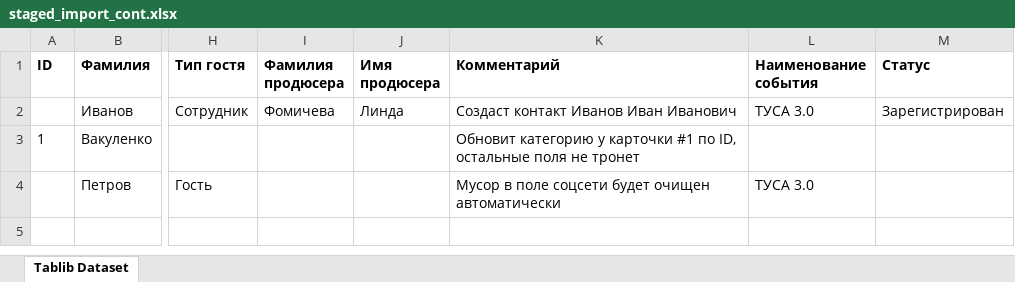
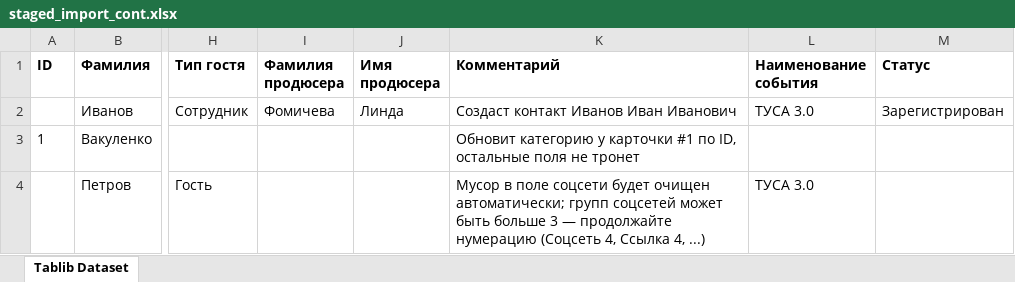
Before and after one commit to suslyaev/checkin, an Excel workbook: event/templates/staged_import_cont.xlsx, sheet Tablib Dataset, drawn as a sheet; only a part is shown, gaps mark what is left out; values as stored, in another font and other column widths than the file's, no borders; the diff names each change by its address in the sheet, - before the commit and + after, or states it on an @@ line.

```diff
--- a/event/templates/staged_import_cont.xlsx (sheet Tablib Dataset)
+++ b/event/templates/staged_import_cont.xlsx (sheet Tablib Dataset)
-K4 (Комментарий): …будет очищен автоматически
+K4 (Комментарий): …будет очищен автоматически; групп соцсетей может быть больше 3 — продолжайте нумерацию (Соцсеть 4, Ссылка 4, ...)
```
Also changed, not shown: 7 other files.
